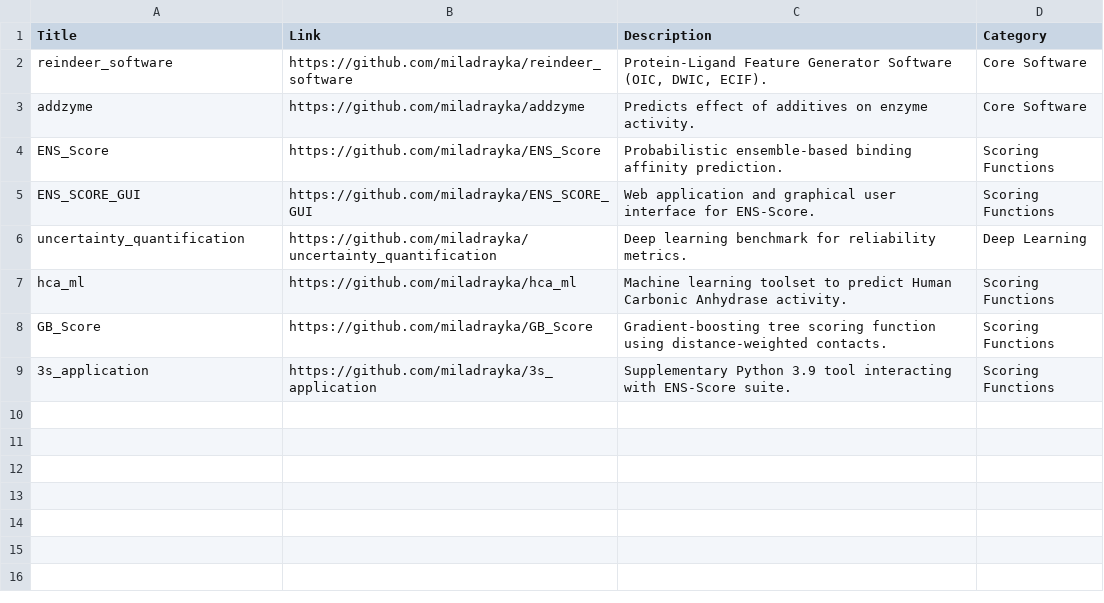
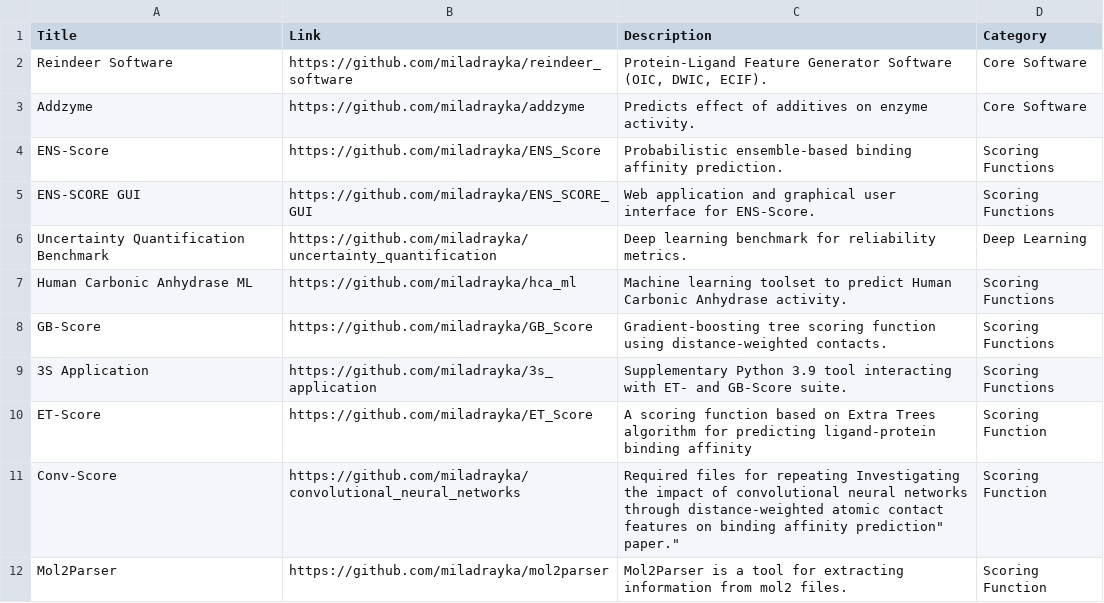
Before and after one commit to miladrayka/miladrayka.github.io, a CSV file: data/projects.csv, drawn as a sheet.

```diff
--- a/data/projects.csv
+++ b/data/projects.csv
@@ -1,9 +1,12 @@
 Title,Link,Description,Category
-"reindeer_software","https://github.com/miladrayka/reindeer_software","Protein-Ligand Feature Generator Software (OIC, DWIC, ECIF).","Core Software"
-"addzyme","https://github.com/miladrayka/addzyme","Predicts effect of additives on enzyme activity.","Core Software"
-"ENS_Score","https://github.com/miladrayka/ENS_Score","Probabilistic ensemble-based binding affinity prediction.","Scoring Functions"
-"ENS_SCORE_GUI","https://github.com/miladrayka/ENS_SCORE_GUI","Web application and graphical user interface for ENS-Score.","Scoring Functions"
-"uncertainty_quantification","https://github.com/miladrayka/uncertainty_quantification","Deep learning benchmark for reliability metrics.","Deep Learning"
-"hca_ml","https://github.com/miladrayka/hca_ml","Machine learning toolset to predict Human Carbonic Anhydrase activity.","Scoring Functions"
-"GB_Score","https://github.com/miladrayka/GB_Score","Gradient-boosting tree scoring function using distance-weighted contacts.","Scoring Functions"
-"3s_application","https://github.com/miladrayka/3s_application","Supplementary Python 3.9 tool interacting with ENS-Score suite.","Scoring Functions"
+"Reindeer Software","https://github.com/miladrayka/reindeer_software","Protein-Ligand Feature Generator Software (OIC, DWIC, ECIF).","Core Software"
+"Addzyme","https://github.com/miladrayka/addzyme","Predicts effect of additives on enzyme activity.","Core Software"
+"ENS-Score","https://github.com/miladrayka/ENS_Score","Probabilistic ensemble-based binding affinity prediction.","Scoring Functions"
+"ENS-SCORE GUI","https://github.com/miladrayka/ENS_SCORE_GUI","Web application and graphical user interface for ENS-Score.","Scoring Functions"
+"Uncertainty Quantification Benchmark","https://github.com/miladrayka/uncertainty_quantification","Deep learning benchmark for reliability metrics.","Deep Learning"
+"Human Carbonic Anhydrase ML","https://github.com/miladrayka/hca_ml","Machine learning toolset to predict Human Carbonic Anhydrase activity.","Scoring Functions"
+"GB-Score","https://github.com/miladrayka/GB_Score","Gradient-boosting tree scoring function using distance-weighted contacts.","Scoring Functions"
+"3S Application","https://github.com/miladrayka/3s_application","Supplementary Python 3.9 tool interacting with ET- and GB-Score suite.","Scoring Functions"
+"ET-Score","https://github.com/miladrayka/ET_Score", "A scoring function based on Extra Trees algorithm for predicting ligand-protein binding affinity", "Scoring Function"
+"Conv-Score","https://github.com/miladrayka/convolutional_neural_networks", "Required files for repeating "Investigating the impact of convolutional neural networks through distance-weighted atomic contact features on binding affinity prediction" paper.", "Scoring Function"
+"Mol2Parser","https://github.com/miladrayka/mol2parser","Mol2Parser is a tool for extracting information from mol2 files.", "Scoring Function"
```
Also changed, not shown: data/citations.csv, 6 other files.
